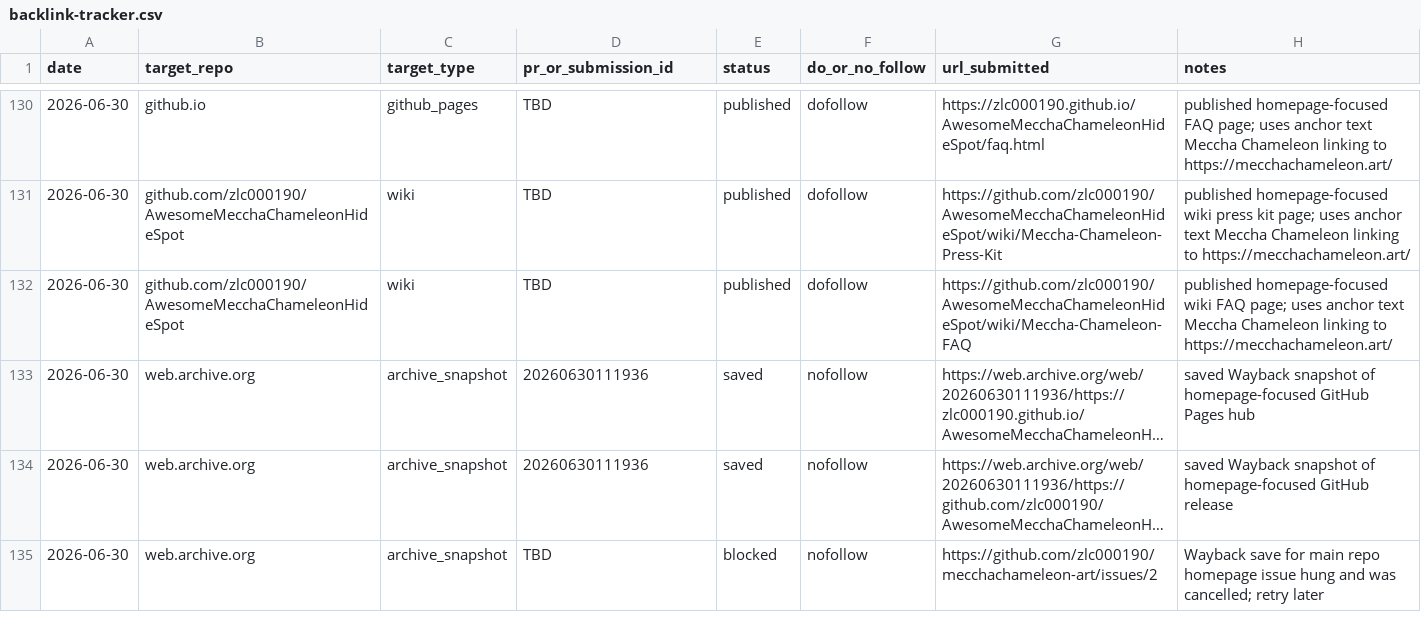
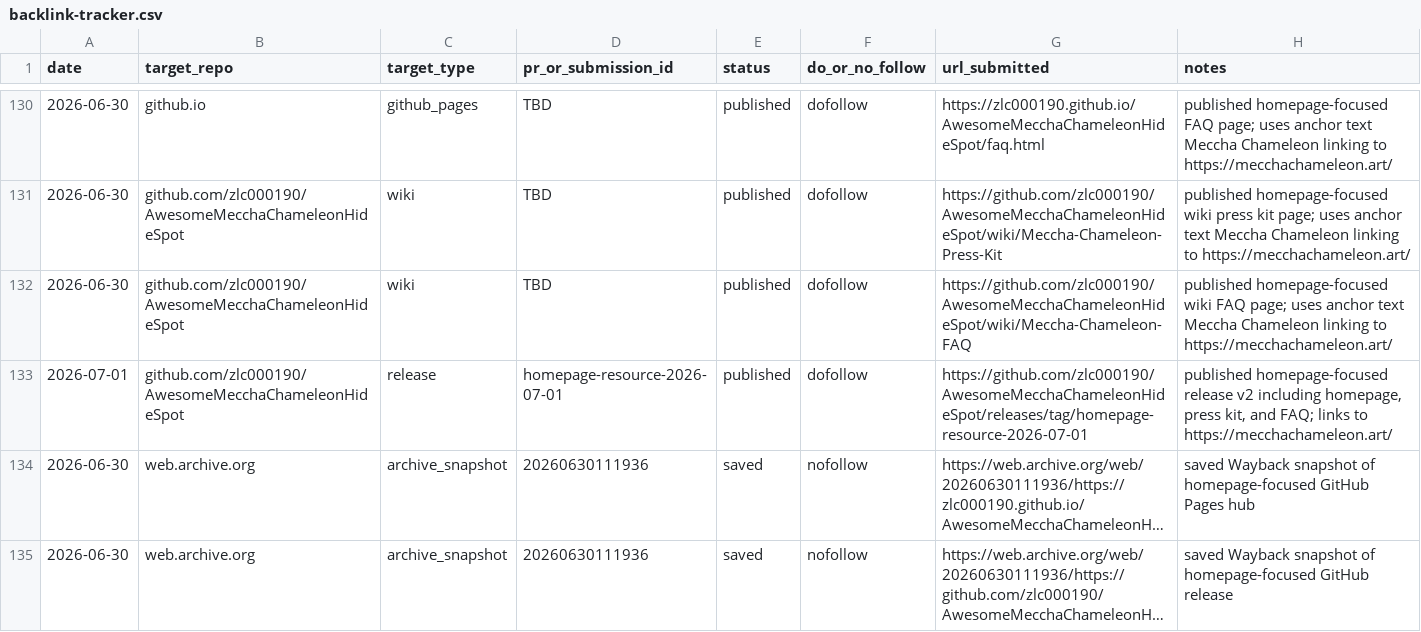
Before and after one commit to zlc000190/mecchachameleon-art, a CSV file: seo/outreach/backlink-tracker.csv, drawn as a sheet; only a part is shown, gaps mark what is left out; the shorter side is filled out with more unchanged rows; long unchanged cells end in …; the diff names each change by its address in the sheet, - before the commit and + after, or states it on an @@ line.

Commit message:
Record homepage release v2

```diff
--- a/seo/outreach/backlink-tracker.csv
+++ b/seo/outreach/backlink-tracker.csv
+row 133: 2026-07-01 | github.com/zlc000190/AwesomeMecchaChameleonHideSpot | release | homepage-resource-2026-07-01 | published | dofollow | https://github.com/zlc000190/AwesomeMecchaChameleonHideSpot/releases/tag/homepage-resource-2026-07-01 | published homepage-focused release v2 including homepage, press kit, and FAQ; links to https://mecchachameleon.art/
```
Also changed, not shown: 2 other files.
